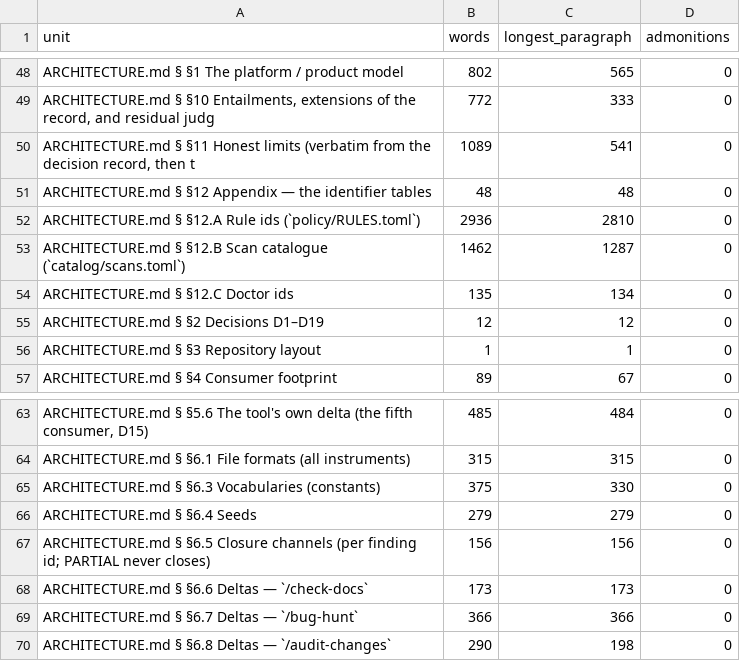
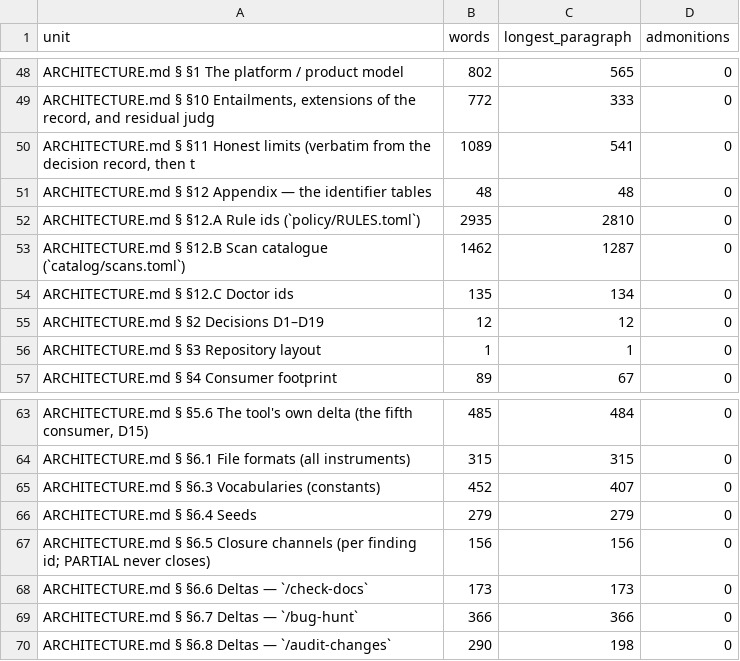
Before and after one commit to GrigorySarnitsky/GBGCodingTools.jl, a CSV file: docs/prose_shape.csv, drawn as a sheet; only a part is shown, gaps mark what is left out.

```diff
--- a/docs/prose_shape.csv
+++ b/docs/prose_shape.csv
@@ -51,3 +51,3 @@ unit,words,longest_paragraph,admonitions
 "ARCHITECTURE.md § §12 Appendix — the identifier tables",48,48,0
-"ARCHITECTURE.md § §12.A Rule ids (`policy/RULES.toml`)",2936,2810,0
+"ARCHITECTURE.md § §12.A Rule ids (`policy/RULES.toml`)",2935,2810,0
 "ARCHITECTURE.md § §12.B Scan catalogue (`catalog/scans.toml`)",1462,1287,0
@@ -64,3 +64,3 @@ unit,words,longest_paragraph,admonitions
 "ARCHITECTURE.md § §6.1 File formats (all instruments)",315,315,0
-"ARCHITECTURE.md § §6.3 Vocabularies (constants)",375,330,0
+"ARCHITECTURE.md § §6.3 Vocabularies (constants)",452,407,0
 "ARCHITECTURE.md § §6.4 Seeds",279,279,0
```
Also changed, not shown: 8 other files.
